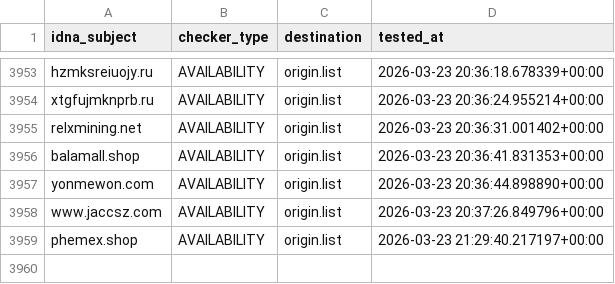
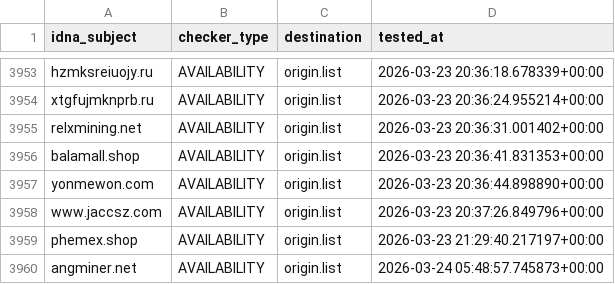
Before and after one commit to bigdargon/hostsVN-threat-dead-hosts, a CSV file: .pyfunceble/inactive.csv, drawn as a sheet; only a part is shown, gaps mark what is left out.

```diff
--- a/.pyfunceble/inactive.csv
+++ b/.pyfunceble/inactive.csv
@@ -3959 +3959,2 @@ www.jaccsz.com,AVAILABILITY,origin.list,2026-03-23 20:37:26.849796+00:00
 phemex.shop,AVAILABILITY,origin.list,2026-03-23 21:29:40.217197+00:00
+angminer.net,AVAILABILITY,origin.list,2026-03-24 05:48:57.745873+00:00
```
Also changed, not shown: 14 other files.
